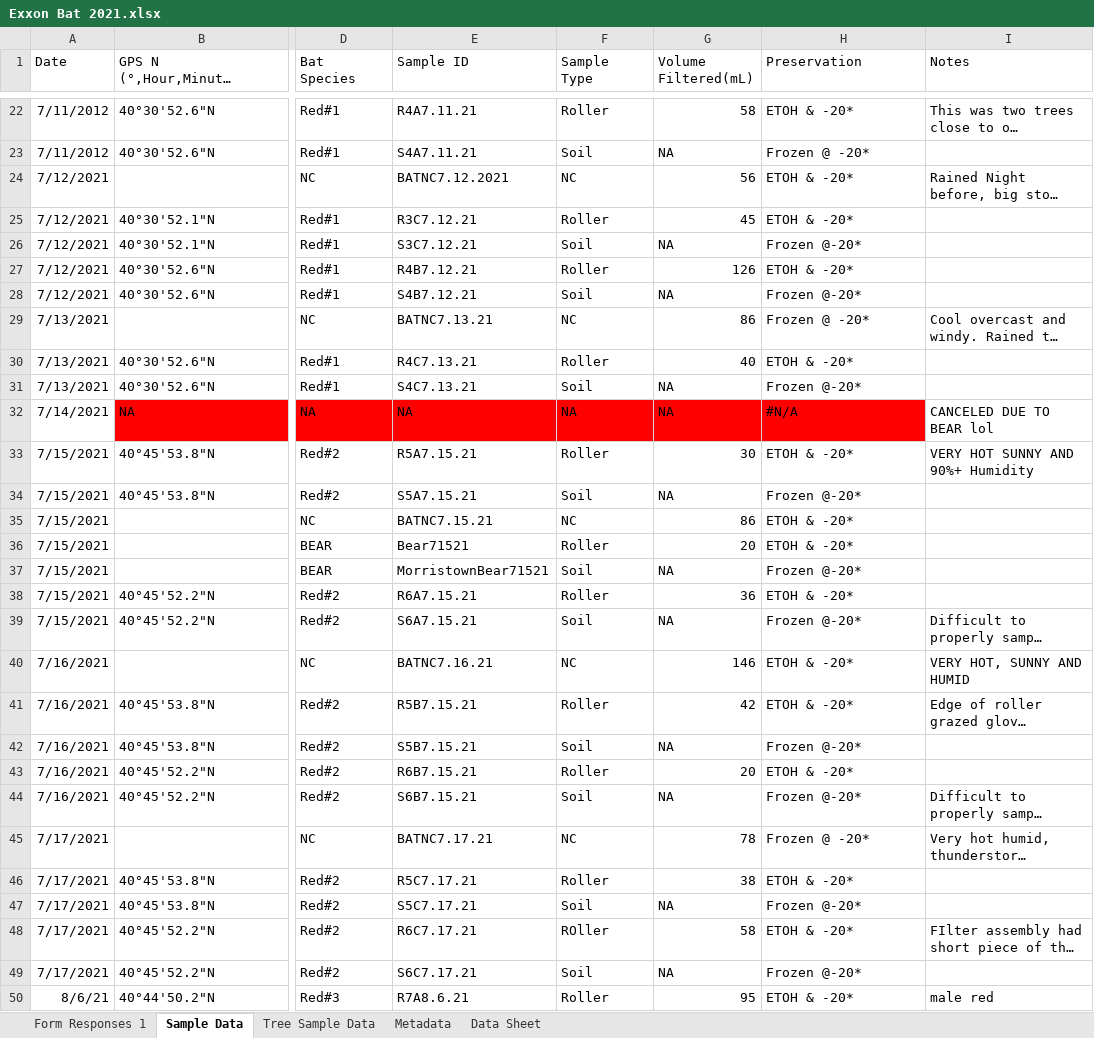
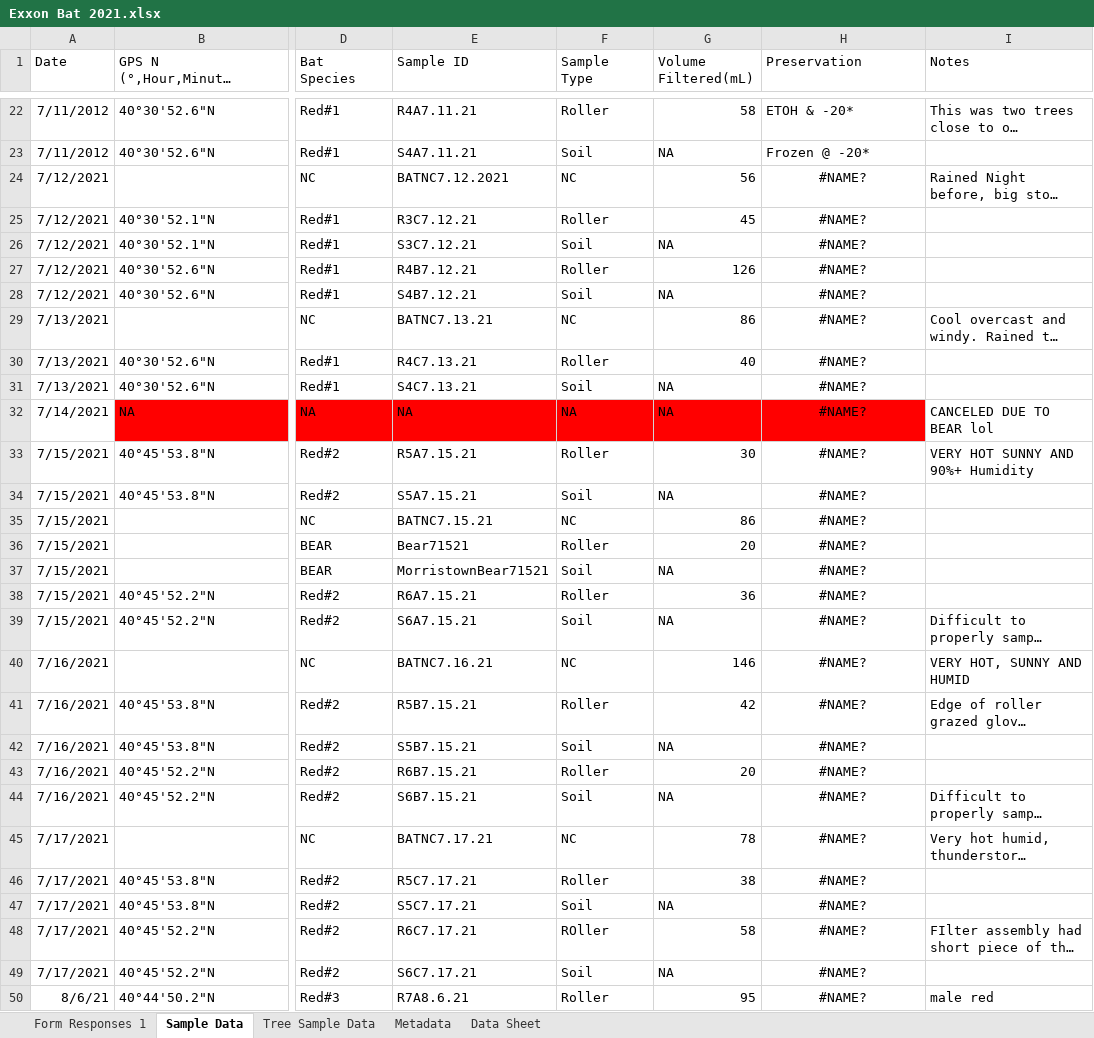
Before and after one commit to mikeallen-eco/mammal, an Excel workbook: data/Exxon Bat 2021.xlsx, sheet Sample Data, drawn as a sheet; only a part is shown, gaps mark what is left out; long unchanged cells end in …; values as stored, in another font and other column widths than the file's, no borders; charts and pictures not drawn; the diff covers the shown part only; the diff names each change by its address in the sheet, - before the commit and + after, or states it on an @@ line.

```diff
--- a/data/Exxon Bat 2021.xlsx (sheet Sample Data)
+++ b/data/Exxon Bat 2021.xlsx (sheet Sample Data)
-H24:H25 (Preservation): ETOH & -20*
+H24:H25 (Preservation): #NAME?
-H24:H50 alignment: left
+H24:H50 alignment: center
-H26 (Preservation): Frozen @-20*
+H26 (Preservation): #NAME?
-H27 (Preservation): ETOH & -20*
+H27 (Preservation): #NAME?
-H28 (Preservation): Frozen @-20*
+H28 (Preservation): #NAME?
-H29 (Preservation): Frozen @ -20*
+H29 (Preservation): #NAME?
-H30 (Preservation): ETOH & -20*
+H30 (Preservation): #NAME?
-H31 (Preservation): Frozen @-20*
+H31 (Preservation): #NAME?
-H32 (Preservation): #N/A
+H32 (Preservation): #NAME?
-H33 (Preservation): ETOH & -20*
+H33 (Preservation): #NAME?
-H34 (Preservation): Frozen @-20*
+H34 (Preservation): #NAME?
-H35:H36 (Preservation): ETOH & -20*
+H35:H36 (Preservation): #NAME?
-H37 (Preservation): Frozen @-20*
+H37 (Preservation): #NAME?
-H38 (Preservation): ETOH & -20*
+H38 (Preservation): #NAME?
-H39 (Preservation): Frozen @-20*
+H39 (Preservation): #NAME?
-H40:H41 (Preservation): ETOH & -20*
+H40:H41 (Preservation): #NAME?
-H42 (Preservation): Frozen @-20*
+H42 (Preservation): #NAME?
-H43 (Preservation): ETOH & -20*
+H43 (Preservation): #NAME?
-H44 (Preservation): Frozen @-20*
+H44 (Preservation): #NAME?
-H45 (Preservation): Frozen @ -20*
+H45 (Preservation): #NAME?
-H46 (Preservation): ETOH & -20*
+H46 (Preservation): #NAME?
-H47 (Preservation): Frozen @-20*
+H47 (Preservation): #NAME?
-H48 (Preservation): ETOH & -20*
+H48 (Preservation): #NAME?
-H49 (Preservation): Frozen @-20*
+H49 (Preservation): #NAME?
-H50 (Preservation): ETOH & -20*
+H50 (Preservation): #NAME?
```
Also changed, not shown: other rows of this sheet, sheet Tree Sample Data, charts or pictures, 12 other files.
